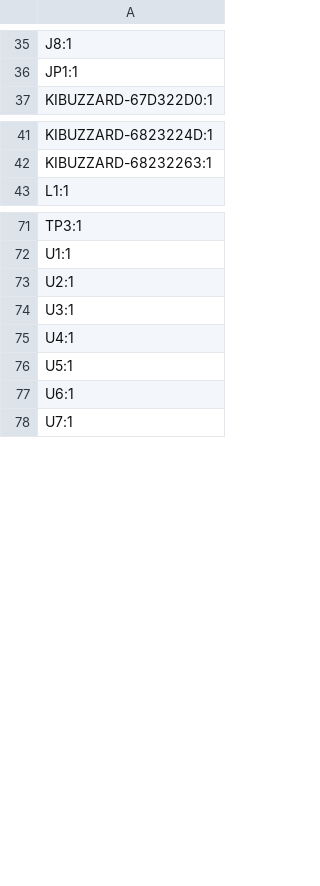
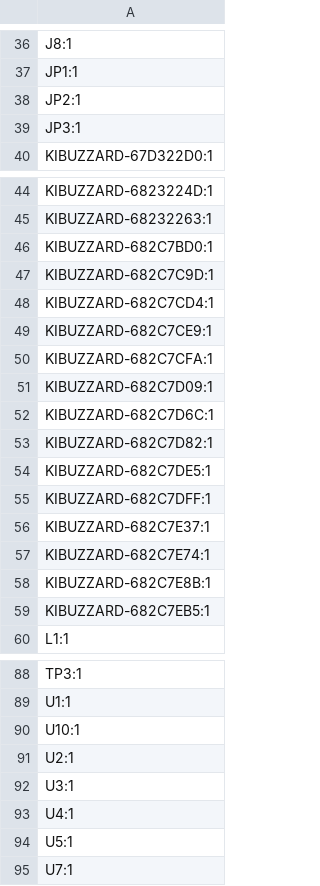
Before and after one commit to absmach/s0, a CSV file: modules/s0/production/designators.csv, drawn as a sheet; only a part is shown, gaps mark what is left out; removed rows and columns are numbered as before the commit, all else as after; the diff covers the shown part only; the diff names each change by its address in the sheet, - before the commit and + after, or states it on an @@ line.

```diff
--- a/modules/s0/production/designators.csv
+++ b/modules/s0/production/designators.csv
+row 38: JP2:1
+row 39: JP3:1
+row 46: KIBUZZARD-682C7BD0:1
+row 47: KIBUZZARD-682C7C9D:1
+row 48: KIBUZZARD-682C7CD4:1
+row 49: KIBUZZARD-682C7CE9:1
+row 50: KIBUZZARD-682C7CFA:1
+row 51: KIBUZZARD-682C7D09:1
+row 52: KIBUZZARD-682C7D6C:1
+row 53: KIBUZZARD-682C7D82:1
+row 54: KIBUZZARD-682C7DE5:1
+row 55: KIBUZZARD-682C7DFF:1
+row 56: KIBUZZARD-682C7E37:1
+row 57: KIBUZZARD-682C7E74:1
+row 58: KIBUZZARD-682C7E8B:1
+row 59: KIBUZZARD-682C7EB5:1
+row 90: U10:1
-row 77: U6:1
```
Also changed, not shown: 1 added row elsewhere in this file, modules/s0/production/bom.csv, modules/s0/production/positions.csv, 12 other files.
